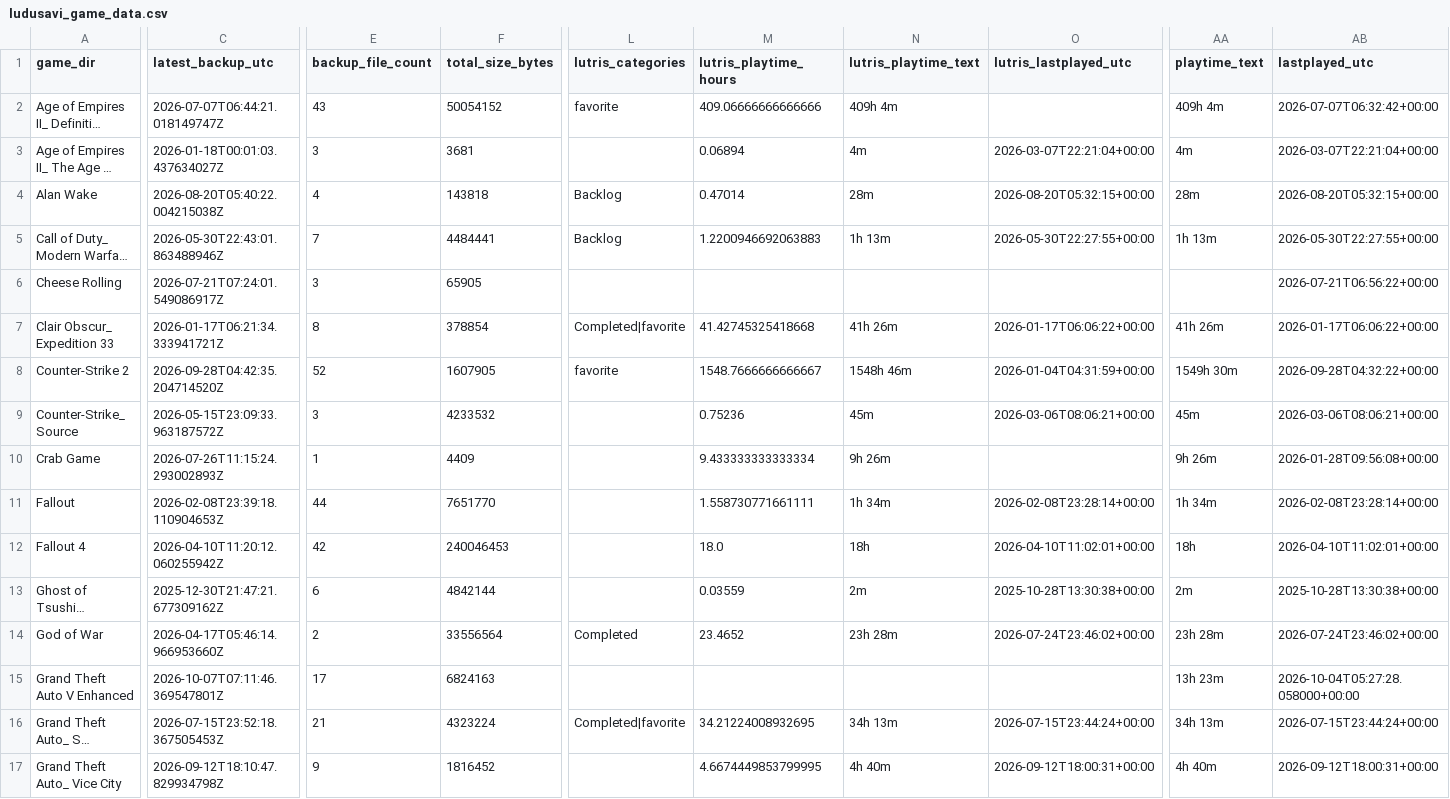
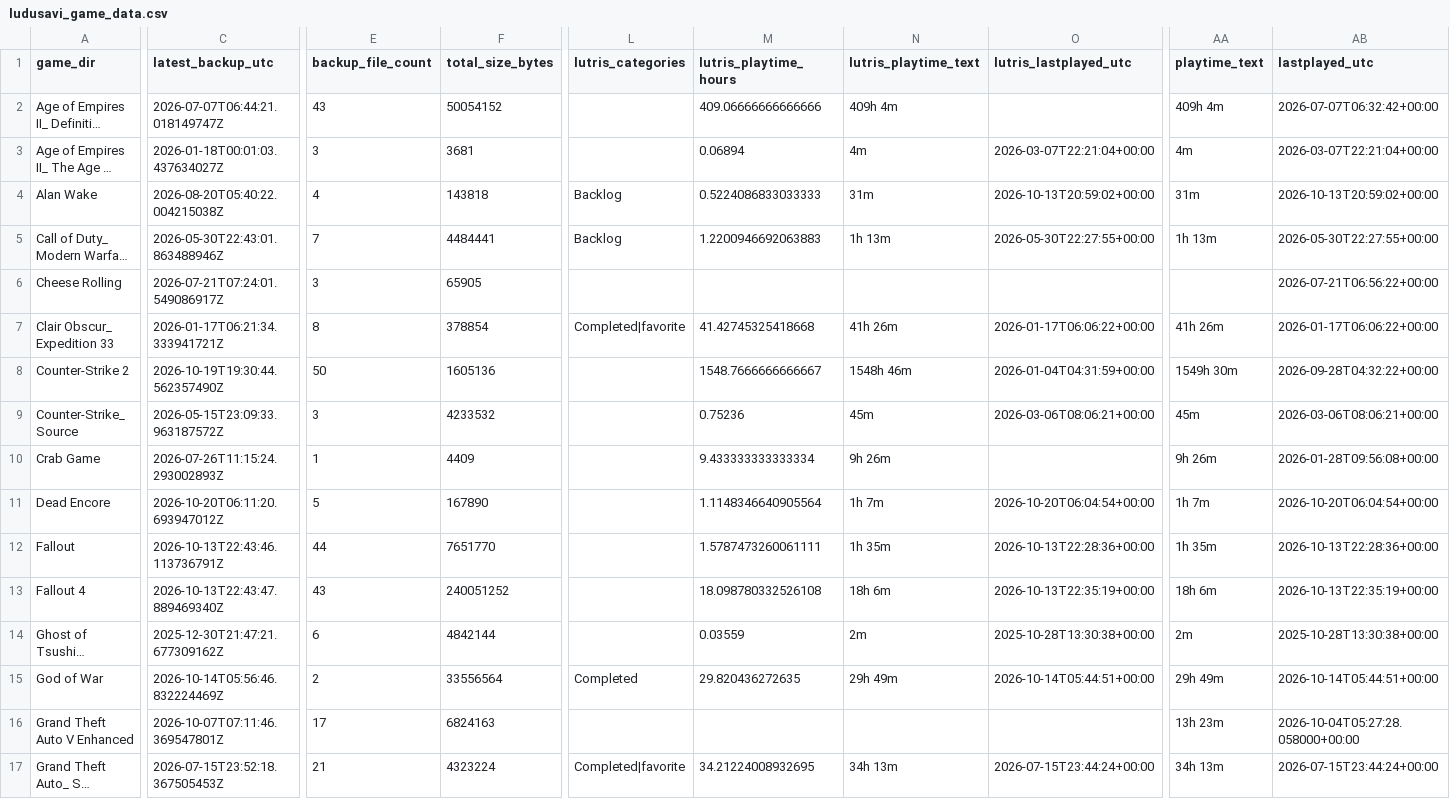
Before and after one commit to x3ero0/ludusavi-stats-public, a CSV file: ludusavi_game_data.csv, drawn as a sheet; only a part is shown, gaps mark what is left out; the shorter side is filled out with more unchanged rows; long unchanged cells end in …; addresses are those after the commit; rows hold the shown columns only; the diff covers the shown part only; the diff names each change by its address in the sheet, - before the commit and + after, or states it on an @@ line.

```diff
--- a/ludusavi_game_data.csv
+++ b/ludusavi_game_data.csv
-L2 (lutris_categories): favorite
+L2 (lutris_categories): (empty)
-M4 (lutris_playtime_hours): 0.47014
+M4 (lutris_playtime_hours): 0.5224086833033333
-N4 (lutris_playtime_text): 28m
+N4 (lutris_playtime_text): 31m
-O4 (lutris_lastplayed_utc): 2026-08-20T05:32:15+00:00
+O4 (lutris_lastplayed_utc): 2026-10-13T20:59:02+00:00
-AA4 (playtime_text): 28m
+AA4 (playtime_text): 31m
-AB4 (lastplayed_utc): 2026-08-20T05:32:15+00:00
+AB4 (lastplayed_utc): 2026-10-13T20:59:02+00:00
-C8 (latest_backup_utc): 2026-09-28T04:42:35.204714520Z
+C8 (latest_backup_utc): 2026-10-19T19:30:44.562357490Z
-E8 (backup_file_count): 52
+E8 (backup_file_count): 50
-F8 (total_size_bytes): 1607905
+F8 (total_size_bytes): 1605136
-L8 (lutris_categories): favorite
+L8 (lutris_categories): (empty)
+row 11: Dead Encore | 2026-10-20T06:11:20.693947012Z | 5 | 167890 |  | 1.1148346640905564 | 1h 7m | 2026-10-20T06:04:54+00:00 | 1h 7m | 2026-10-20T06:04:54+00:00
-C12 (latest_backup_utc): 2026-02-08T23:39:18.110904653Z
+C12 (latest_backup_utc): 2026-10-13T22:43:46.113736791Z
-M12 (lutris_playtime_hours): 1.558730771661111
+M12 (lutris_playtime_hours): 1.5787473260061111
-N12 (lutris_playtime_text): 1h 34m
+N12 (lutris_playtime_text): 1h 35m
-O12 (lutris_lastplayed_utc): 2026-02-08T23:28:14+00:00
+O12 (lutris_lastplayed_utc): 2026-10-13T22:28:36+00:00
-AA12 (playtime_text): 1h 34m
+AA12 (playtime_text): 1h 35m
-AB12 (lastplayed_utc): 2026-02-08T23:28:14+00:00
+AB12 (lastplayed_utc): 2026-10-13T22:28:36+00:00
-C13 (latest_backup_utc): 2026-04-10T11:20:12.060255942Z
+C13 (latest_backup_utc): 2026-10-13T22:43:47.889469340Z
-E13 (backup_file_count): 42
+E13 (backup_file_count): 43
-F13 (total_size_bytes): 240046453
+F13 (total_size_bytes): 240051252
-M13 (lutris_playtime_hours): 18.0
+M13 (lutris_playtime_hours): 18.098780332526108
-N13 (lutris_playtime_text): 18h
+N13 (lutris_playtime_text): 18h 6m
-O13 (lutris_lastplayed_utc): 2026-04-10T11:02:01+00:00
+O13 (lutris_lastplayed_utc): 2026-10-13T22:35:19+00:00
-AA13 (playtime_text): 18h
+AA13 (playtime_text): 18h 6m
-AB13 (lastplayed_utc): 2026-04-10T11:02:01+00:00
+AB13 (lastplayed_utc): 2026-10-13T22:35:19+00:00
-C15 (latest_backup_utc): 2026-04-17T05:46:14.966953660Z
+C15 (latest_backup_utc): 2026-10-14T05:56:46.832224469Z
-M15 (lutris_playtime_hours): 23.4652
+M15 (lutris_playtime_hours): 29.820436272635
-N15 (lutris_playtime_text): 23h 28m
+N15 (lutris_playtime_text): 29h 49m
-O15 (lutris_lastplayed_utc): 2026-07-24T23:46:02+00:00
+O15 (lutris_lastplayed_utc): 2026-10-14T05:44:51+00:00
-AA15 (playtime_text): 23h 28m
+AA15 (playtime_text): 29h 49m
-AB15 (lastplayed_utc): 2026-07-24T23:46:02+00:00
+AB15 (lastplayed_utc): 2026-10-14T05:44:51+00:00
```
Also changed, not shown: 12 edited cells elsewhere in this file.
